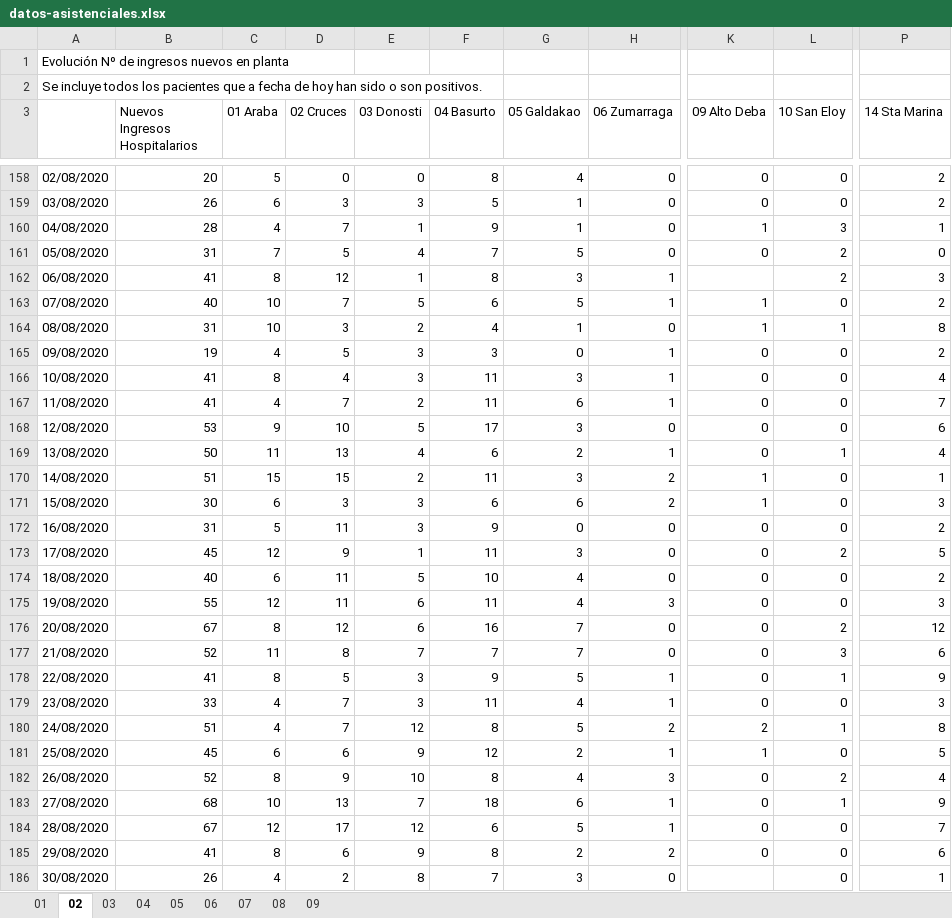
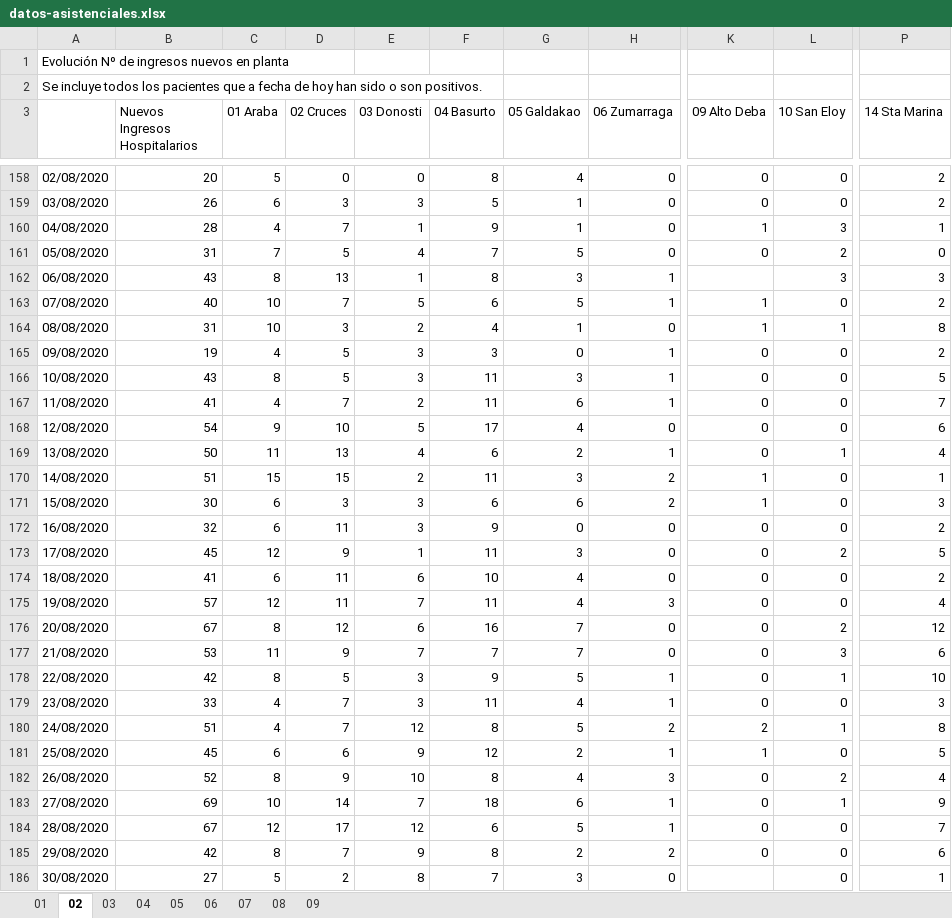
Before and after one commit to numeroteca/covid19, an Excel workbook: data/original/spain/euskadi/datos-asistenciales.xlsx, sheet 02, drawn as a sheet; only a part is shown, gaps mark what is left out; values as stored, in another font and other column widths than the file's, no borders; the diff covers the shown part only; the diff names each change by its address in the sheet, - before the commit and + after, or states it on an @@ line.

```diff
--- a/data/original/spain/euskadi/datos-asistenciales.xlsx (sheet 02)
+++ b/data/original/spain/euskadi/datos-asistenciales.xlsx (sheet 02)
-B162 (Nuevos Ingresos Hospitalarios): 41
+B162 (Nuevos Ingresos Hospitalarios): 43
-D162 (02 Cruces): 12
+D162 (02 Cruces): 13
-L162 (10 San Eloy): 2
+L162 (10 San Eloy): 3
-B166 (Nuevos Ingresos Hospitalarios): 41
+B166 (Nuevos Ingresos Hospitalarios): 43
-D166 (02 Cruces): 4
+D166 (02 Cruces): 5
-P166 (14 Sta Marina): 4
+P166 (14 Sta Marina): 5
-B168 (Nuevos Ingresos Hospitalarios): 53
+B168 (Nuevos Ingresos Hospitalarios): 54
-G168 (05 Galdakao): 3
+G168 (05 Galdakao): 4
-B172 (Nuevos Ingresos Hospitalarios): 31
+B172 (Nuevos Ingresos Hospitalarios): 32
-C172 (01 Araba): 5
+C172 (01 Araba): 6
-B174 (Nuevos Ingresos Hospitalarios): 40
+B174 (Nuevos Ingresos Hospitalarios): 41
-E174 (03 Donosti): 5
+E174 (03 Donosti): 6
-B175 (Nuevos Ingresos Hospitalarios): 55
+B175 (Nuevos Ingresos Hospitalarios): 57
-E175 (03 Donosti): 6
+E175 (03 Donosti): 7
-P175 (14 Sta Marina): 3
+P175 (14 Sta Marina): 4
-B177 (Nuevos Ingresos Hospitalarios): 52
+B177 (Nuevos Ingresos Hospitalarios): 53
-D177 (02 Cruces): 8
+D177 (02 Cruces): 9
-B178 (Nuevos Ingresos Hospitalarios): 41
+B178 (Nuevos Ingresos Hospitalarios): 42
-P178 (14 Sta Marina): 9
+P178 (14 Sta Marina): 10
-B183 (Nuevos Ingresos Hospitalarios): 68
+B183 (Nuevos Ingresos Hospitalarios): 69
-D183 (02 Cruces): 13
+D183 (02 Cruces): 14
-B185 (Nuevos Ingresos Hospitalarios): 41
+B185 (Nuevos Ingresos Hospitalarios): 42
-D185 (02 Cruces): 6
+D185 (02 Cruces): 7
-B186 (Nuevos Ingresos Hospitalarios): 26
+B186 (Nuevos Ingresos Hospitalarios): 27
-C186 (01 Araba): 4
+C186 (01 Araba): 5
```
Also changed, not shown: 3 added rows and 172 edited cells elsewhere in this sheet, sheet 01, sheet 03, sheet 08, sheet 07, sheet 04, sheet 05, 2 more sheets, data/original/spain/euskadi/situacion-epidemiologica.xlsx, 39 other files.
